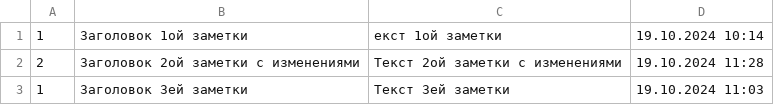
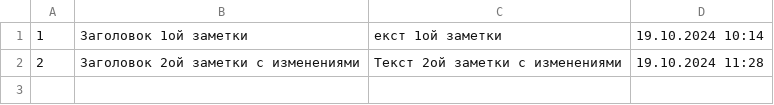
Before and after one commit to silver14056/python, a CSV file: final_attestation/notes.csv, drawn as a sheet; the diff names each change by its address in the sheet, - before the commit and + after, or states it on an @@ line.

```diff
--- a/final_attestation/notes.csv
+++ b/final_attestation/notes.csv
-row 3: 1 | Заголовок 3ей заметки | Текст 3ей заметки | 19.10.2024 11:03
```
Also changed, not shown: 2 other files.
